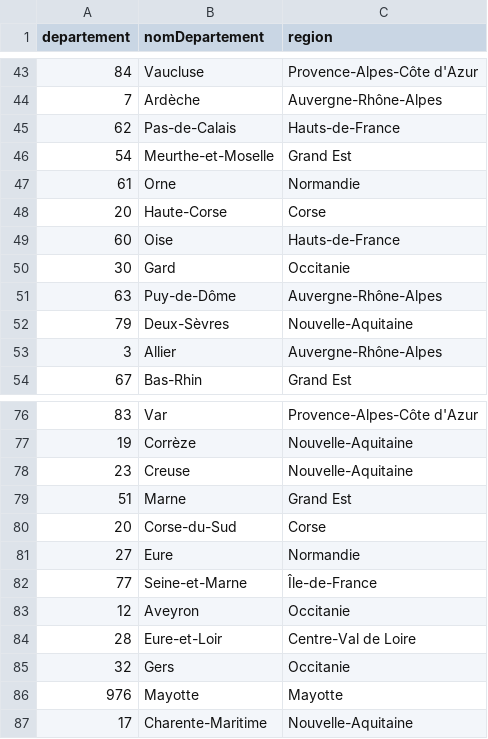
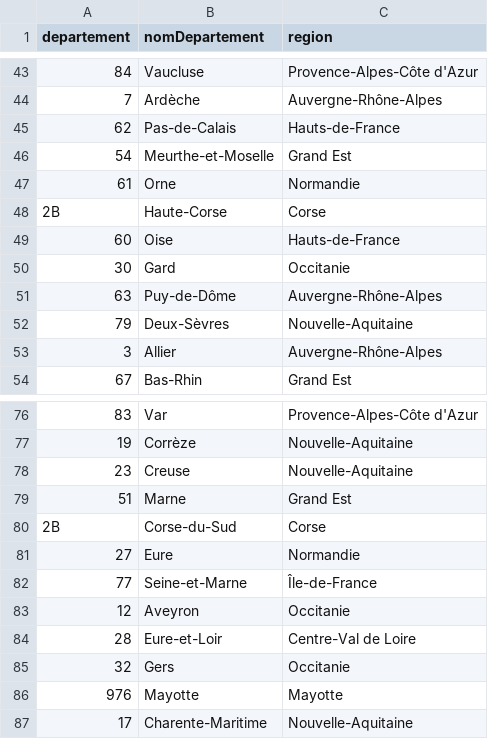
Before and after one commit to ProjetBDI/BDI007-Back, a CSV file: db/Departement.csv, drawn as a sheet; only a part is shown, gaps mark what is left out.

```diff
--- a/db/Departement.csv
+++ b/db/Departement.csv
@@ -47,3 +47,3 @@ departement,nomDepartement,region
 61,Orne,Normandie
-20,Haute-Corse,Corse
+2B,Haute-Corse,Corse
 60,Oise,Hauts-de-France
@@ -79,3 +79,3 @@ departement,nomDepartement,region
 51,Marne,Grand Est
-20,Corse-du-Sud,Corse
+2B,Corse-du-Sud,Corse
 27,Eure,Normandie
```
Also changed, not shown: db/Commune.csv, 16 other files.
